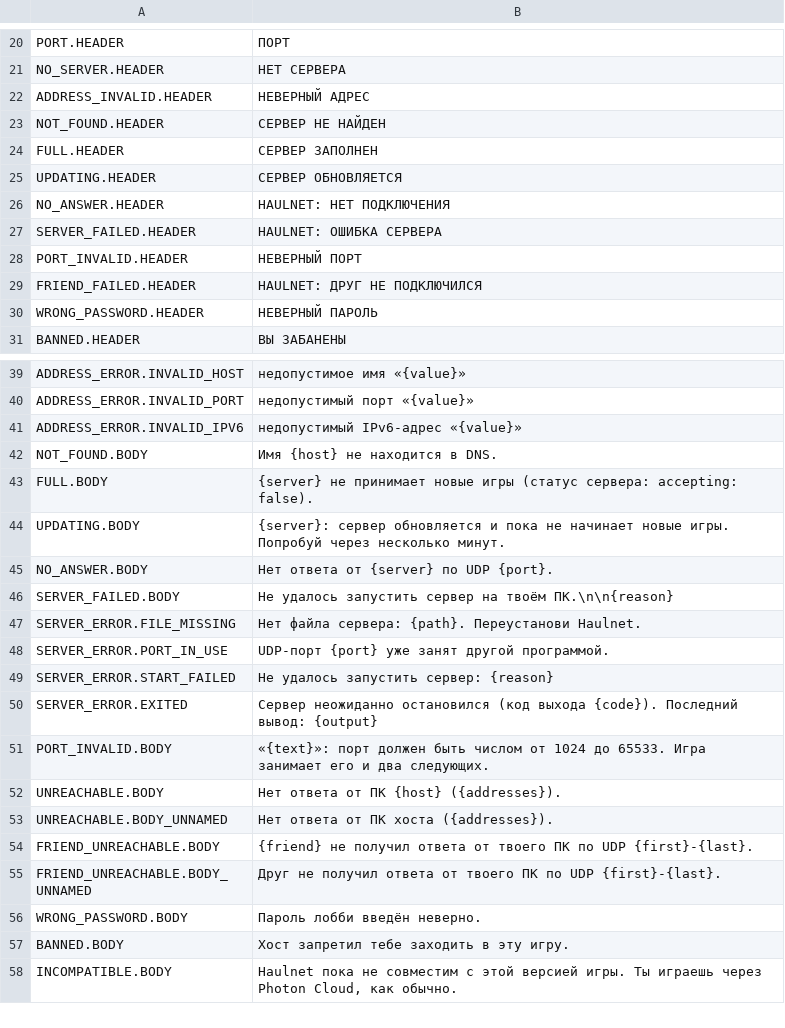
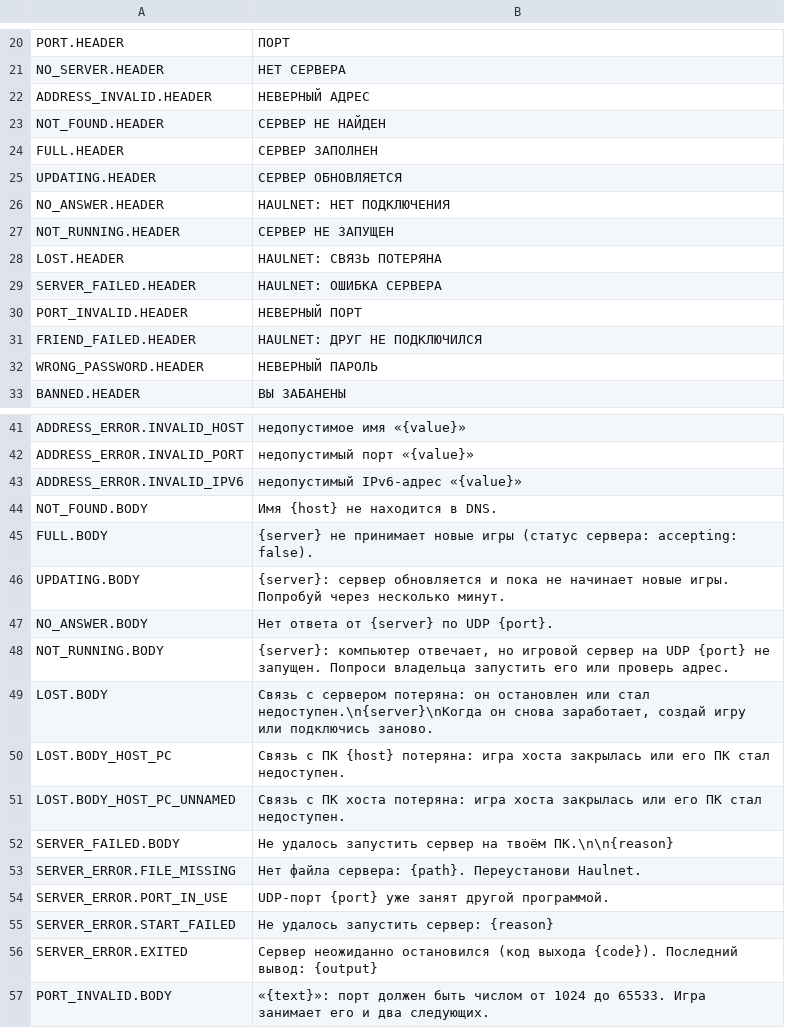
Before and after one commit to haulnet/haulnet-repo, a TSV file: mod/Haulnet/Localization/ru.tsv, drawn as a sheet; only a part is shown, gaps mark what is left out; the shorter side is filled out with more unchanged rows; the diff names each change by its address in the sheet, - before the commit and + after, or states it on an @@ line.

```diff
--- a/mod/Haulnet/Localization/ru.tsv
+++ b/mod/Haulnet/Localization/ru.tsv
+row 27: NOT_RUNNING.HEADER | СЕРВЕР НЕ ЗАПУЩЕН
+row 28: LOST.HEADER | HAULNET: СВЯЗЬ ПОТЕРЯНА
+row 48: NOT_RUNNING.BODY | {server}: компьютер отвечает, но игровой сервер на UDP {port} не запущен. Попроси владельца запустить его или проверь адрес.
+row 49: LOST.BODY | Связь с сервером потеряна: он остановлен или стал недоступен.\n{server}\nКогда он снова заработает, создай игру или подключись заново.
+row 50: LOST.BODY_HOST_PC | Связь с ПК {host} потеряна: игра хоста закрылась или его ПК стал недоступен.
+row 51: LOST.BODY_HOST_PC_UNNAMED | Связь с ПК хоста потеряна: игра хоста закрылась или его ПК стал недоступен.
```
Also changed, not shown: mod/Haulnet/Localization/en.tsv, mod/Haulnet/Localization/uk.tsv, 5 other files.
